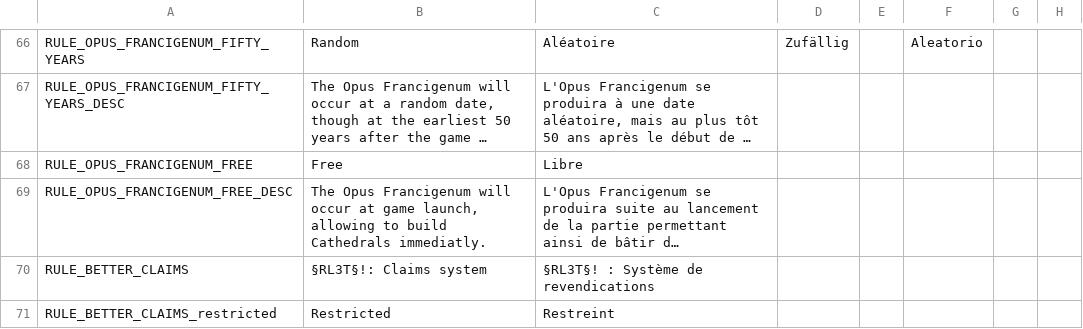
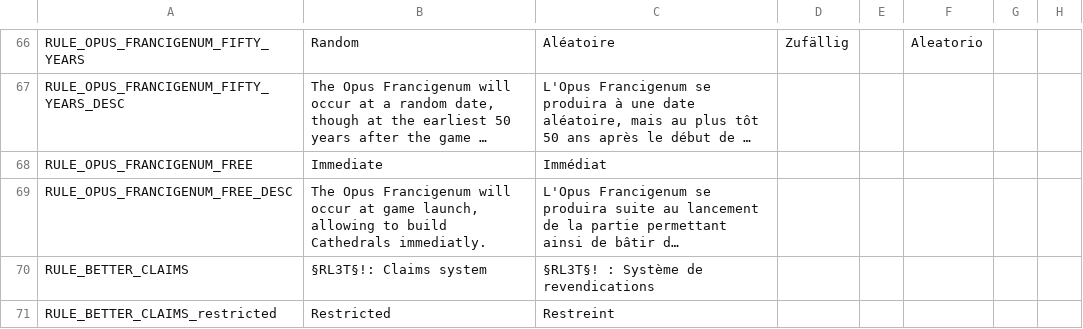
Before and after one commit to ArkoG/L3T, a CSV file: L3T/localisation/L3T_loc_DIVERS.csv, drawn as a sheet; only a part is shown, gaps mark what is left out; long unchanged cells end in …; the diff names each change by its address in the sheet, - before the commit and + after, or states it on an @@ line.

Commit message:
changed loc

```diff
--- a/L3T/localisation/L3T_loc_DIVERS.csv
+++ b/L3T/localisation/L3T_loc_DIVERS.csv
-B68: Free
+B68: Immediate
-C68: Libre
+C68: Immédiat
```
